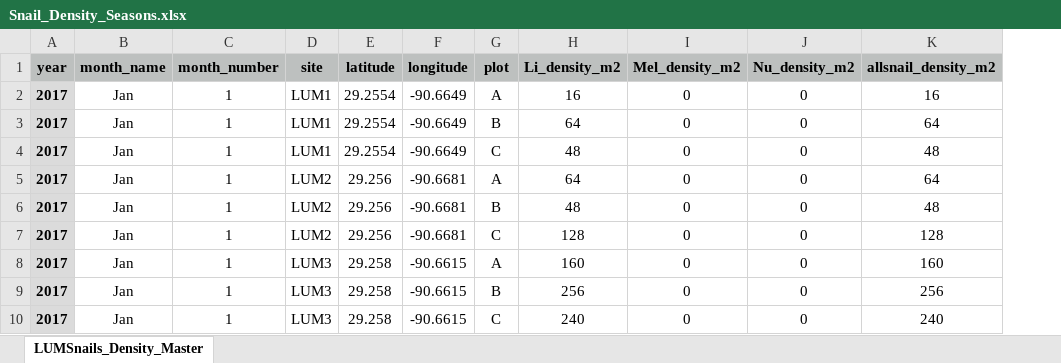
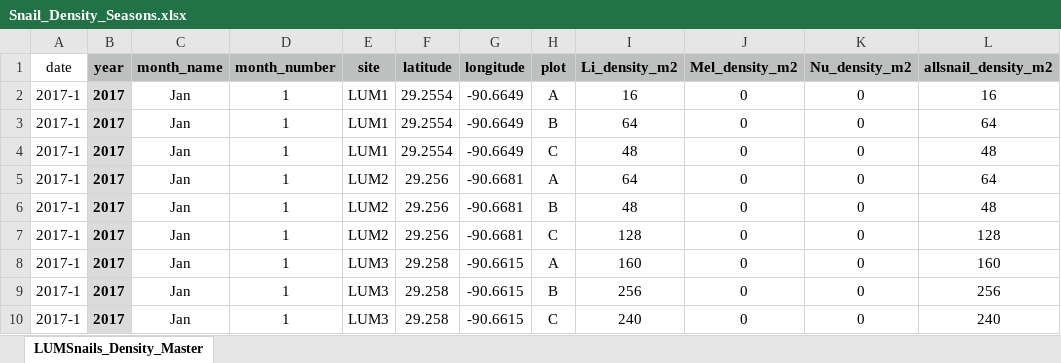
Before and after one commit to oliviaaguiar/LUMCONREU, an Excel workbook: Snail_Density_Seasons.xlsx, sheet LUMSnails_Density_Master, drawn as a sheet; only a part is shown; values as stored, in another font and other column widths than the file's, no borders; the diff names each change by its address in the sheet, - before the commit and + after, or states it on an @@ line.

Commit message:
added date column with M/Yr

```diff
--- a/Snail_Density_Seasons.xlsx (sheet LUMSnails_Density_Master)
+++ b/Snail_Density_Seasons.xlsx (sheet LUMSnails_Density_Master)
+column A (date), rows 2-10: all 2017-1
```
Also changed, not shown: formulas that keep their value.
